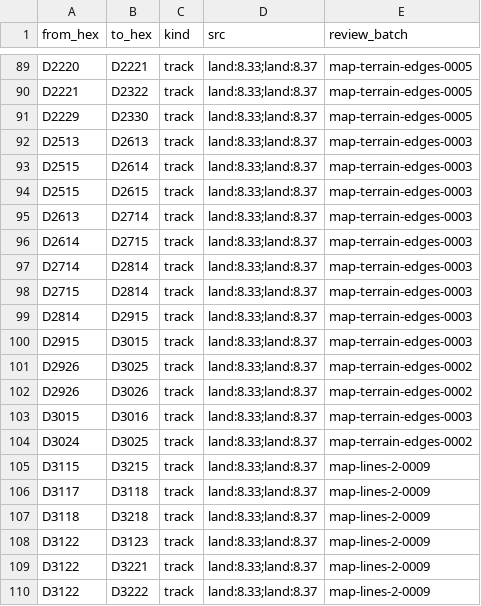
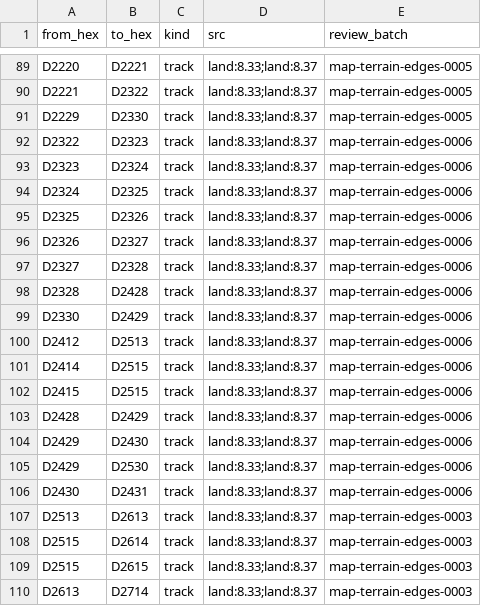
Before and after one commit to Maurdekye/neo-sandtable, a CSV file: data/map/line_features.csv, drawn as a sheet; only a part is shown, gaps mark what is left out; the shorter side is filled out with more unchanged rows; the diff names each change by its address in the sheet, - before the commit and + after, or states it on an @@ line.

Commit message:
map: review 100 fresh inland sides in sixth edge batch

```diff
--- a/data/map/line_features.csv
+++ b/data/map/line_features.csv
+row 92: D2322 | D2323 | track | land:8.33;land:8.37 | map-terrain-edges-0006
+row 93: D2323 | D2324 | track | land:8.33;land:8.37 | map-terrain-edges-0006
+row 94: D2324 | D2325 | track | land:8.33;land:8.37 | map-terrain-edges-0006
+row 95: D2325 | D2326 | track | land:8.33;land:8.37 | map-terrain-edges-0006
+row 96: D2326 | D2327 | track | land:8.33;land:8.37 | map-terrain-edges-0006
+row 97: D2327 | D2328 | track | land:8.33;land:8.37 | map-terrain-edges-0006
+row 98: D2328 | D2428 | track | land:8.33;land:8.37 | map-terrain-edges-0006
+row 99: D2330 | D2429 | track | land:8.33;land:8.37 | map-terrain-edges-0006
+row 100: D2412 | D2513 | track | land:8.33;land:8.37 | map-terrain-edges-0006
+row 101: D2414 | D2515 | track | land:8.33;land:8.37 | map-terrain-edges-0006
+row 102: D2415 | D2515 | track | land:8.33;land:8.37 | map-terrain-edges-0006
+row 103: D2428 | D2429 | track | land:8.33;land:8.37 | map-terrain-edges-0006
+row 104: D2429 | D2430 | track | land:8.33;land:8.37 | map-terrain-edges-0006
+row 105: D2429 | D2530 | track | land:8.33;land:8.37 | map-terrain-edges-0006
+row 106: D2430 | D2431 | track | land:8.33;land:8.37 | map-terrain-edges-0006
```
Also changed, not shown: data/map/hexsides.csv, 3 other files.
